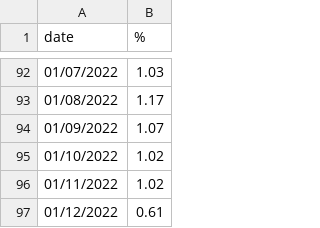
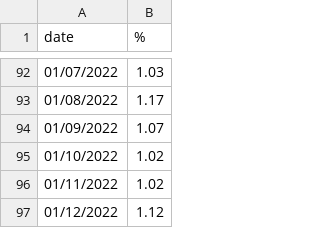
Before and after one commit to PedroDnT/Investments, a CSV file: data/selic.csv, drawn as a sheet; only a part is shown, gaps mark what is left out.

```diff
--- a/data/selic.csv
+++ b/data/selic.csv
@@ -96,2 +96,2 @@ date,%
 01/11/2022,1.02
-01/12/2022,0.61
+01/12/2022,1.12
```
Also changed, not shown: data/cdi.csv.
